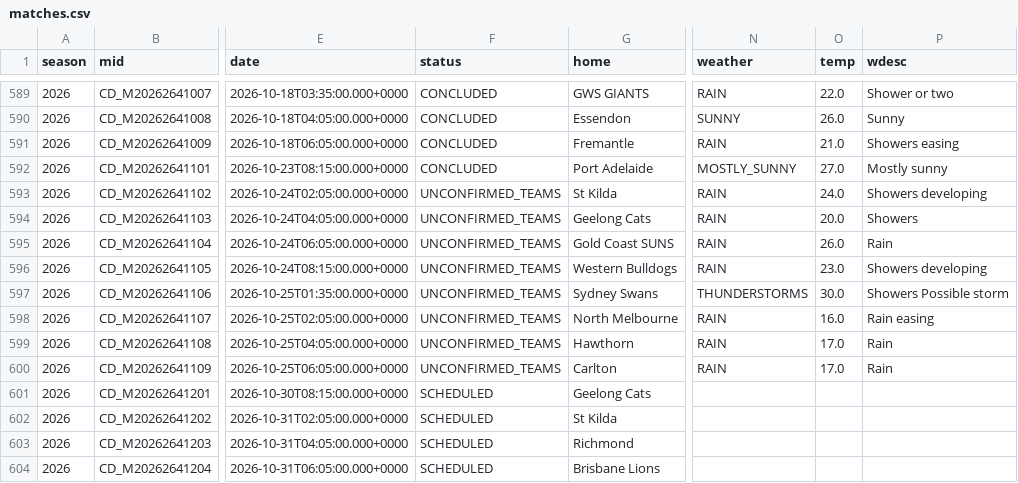
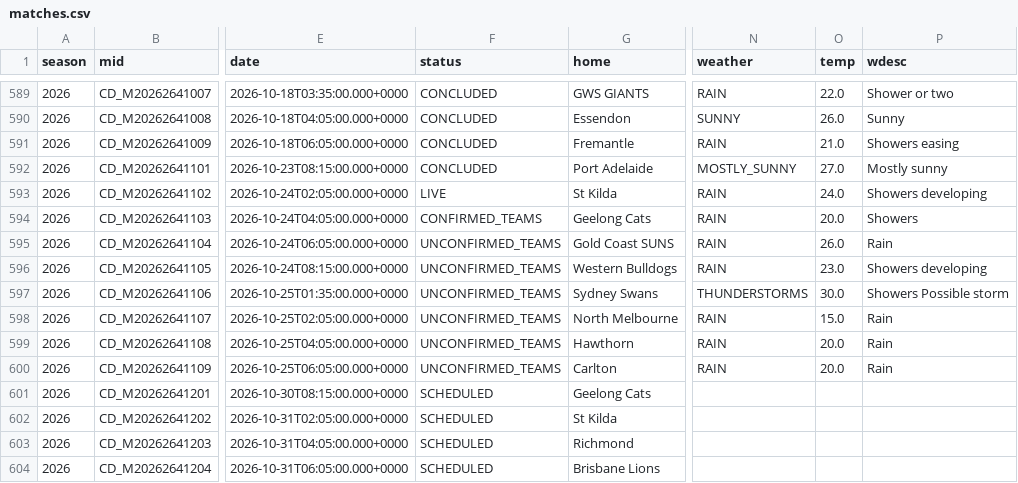
Before and after one commit to Blinky858/AFLW-Betting-Model, a CSV file: data/matches.csv, drawn as a sheet; only a part is shown, gaps mark what is left out; the diff names each change by its address in the sheet, - before the commit and + after, or states it on an @@ line.

```diff
--- a/data/matches.csv
+++ b/data/matches.csv
-F593 (status): UNCONFIRMED_TEAMS
+F593 (status): LIVE
-F594 (status): UNCONFIRMED_TEAMS
+F594 (status): CONFIRMED_TEAMS
-O598 (temp): 16.0
+O598 (temp): 15.0
-P598 (wdesc): Rain easing
+P598 (wdesc): Rain
-O599:O600 (temp): 17.0
+O599:O600 (temp): 20.0
```
Also changed, not shown: data/lineups.csv.
